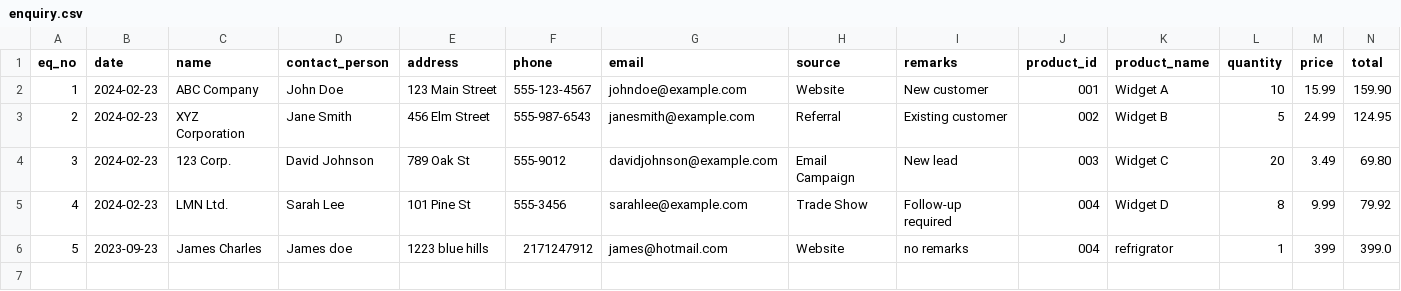
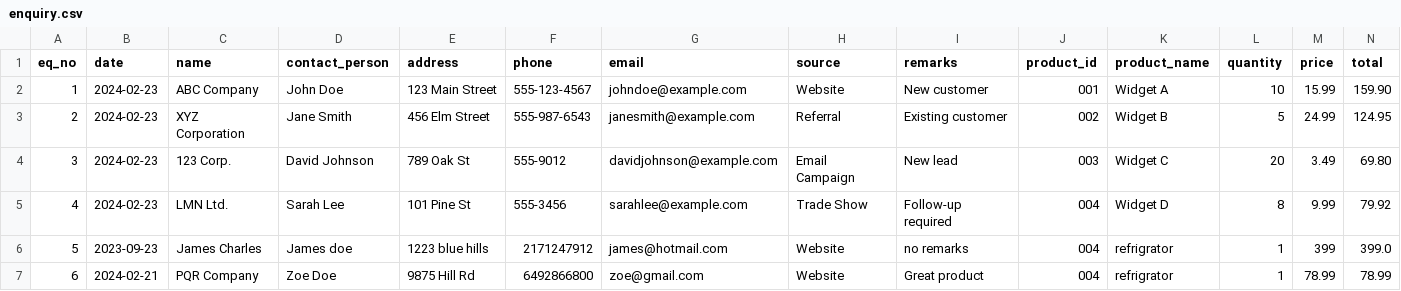
Before and after one commit to fernnigel/c377-eqms-python, a CSV file: data/enquiry.csv, drawn as a sheet; the diff names each change by its address in the sheet, - before the commit and + after, or states it on an @@ line.

Commit message:
all functions

```diff
--- a/data/enquiry.csv
+++ b/data/enquiry.csv
+row 7: 6 | 2024-02-21 | PQR Company | Zoe Doe | 9875 Hill Rd | 6492866800 | zoe@gmail.com | Website | Great product | 004 | refrigrator | 1 | 78.99 | 78.99
```
